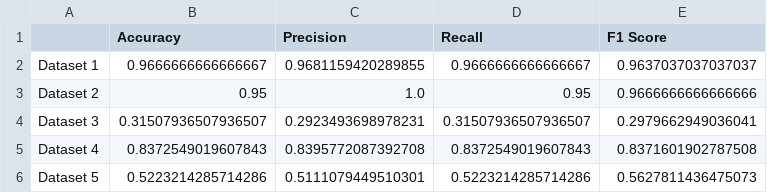
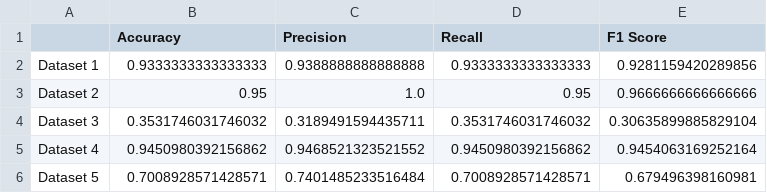
Before and after one commit to mxsaad/csc4850-project, a CSV file: results/evaluation_metrics.csv, drawn as a sheet.

```diff
--- a/results/evaluation_metrics.csv
+++ b/results/evaluation_metrics.csv
@@ -1,6 +1,6 @@
 ,Accuracy,Precision,Recall,F1 Score
-Dataset 1,0.9666666666666667,0.9681159420289855,0.9666666666666667,0.9637037037037037
+Dataset 1,0.9333333333333333,0.9388888888888888,0.9333333333333333,0.9281159420289856
 Dataset 2,0.95,1.0,0.95,0.9666666666666666
-Dataset 3,0.31507936507936507,0.2923493698978231,0.31507936507936507,0.2979662949036041
-Dataset 4,0.8372549019607843,0.8395772087392708,0.8372549019607843,0.8371601902787508
-Dataset 5,0.5223214285714286,0.5111079449510301,0.5223214285714286,0.5627811436475073
+Dataset 3,0.3531746031746032,0.3189491594435711,0.3531746031746032,0.30635899885829104
+Dataset 4,0.9450980392156862,0.9468521323521552,0.9450980392156862,0.9454063169252164
+Dataset 5,0.7008928571428571,0.7401485233516484,0.7008928571428571,0.679496398160981
```
Also changed, not shown: 10 other files.
